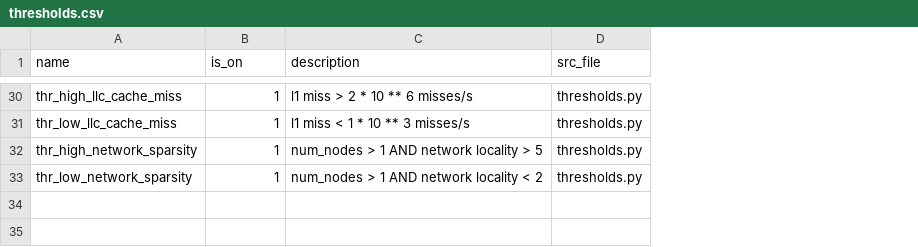
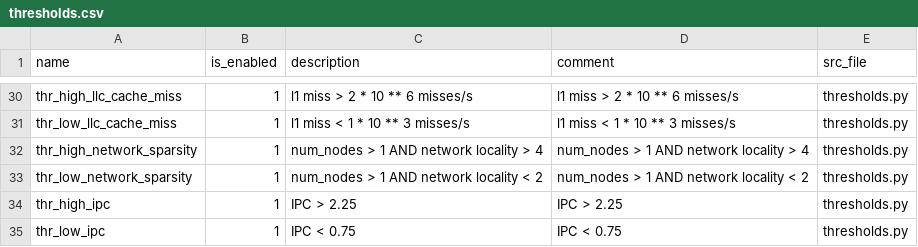
Before and after one commit to octoshell/octoshell-v2, a CSV file: engines/jobstat/config/thresholds.csv, drawn as a sheet; only a part is shown, gaps mark what is left out; the diff covers the shown part only; the diff names each change by its address in the sheet, - before the commit and + after, or states it on an @@ line.

Commit message:
feat(jobstat): update csv files and controller
update csv files with new rules, classes and thresholds
update controller for new columns in csv

```diff
--- a/engines/jobstat/config/thresholds.csv
+++ b/engines/jobstat/config/thresholds.csv
+column D (comment), rows 30-33: l1 miss > 2 * 10 ** 6 misses/s | l1 miss < 1 * 10 ** 3 misses/s | num_nodes > 1 AND network locality > 4 | num_nodes > 1 AND network locality < 2
-B1: is_on
+B1: is_enabled
-C32 (description): num_nodes > 1 AND network locality > 5
+C32 (description): num_nodes > 1 AND network locality > 4
+row 34: thr_high_ipc | 1 | IPC > 2.25 | IPC > 2.25 | thresholds.py
+row 35: thr_low_ipc | 1 | IPC < 0.75 | IPC < 0.75 | thresholds.py
```
Also changed, not shown: 9 edited cells elsewhere in this file, engines/jobstat/config/classes.csv, engines/jobstat/config/rules.csv, 1 other file.
